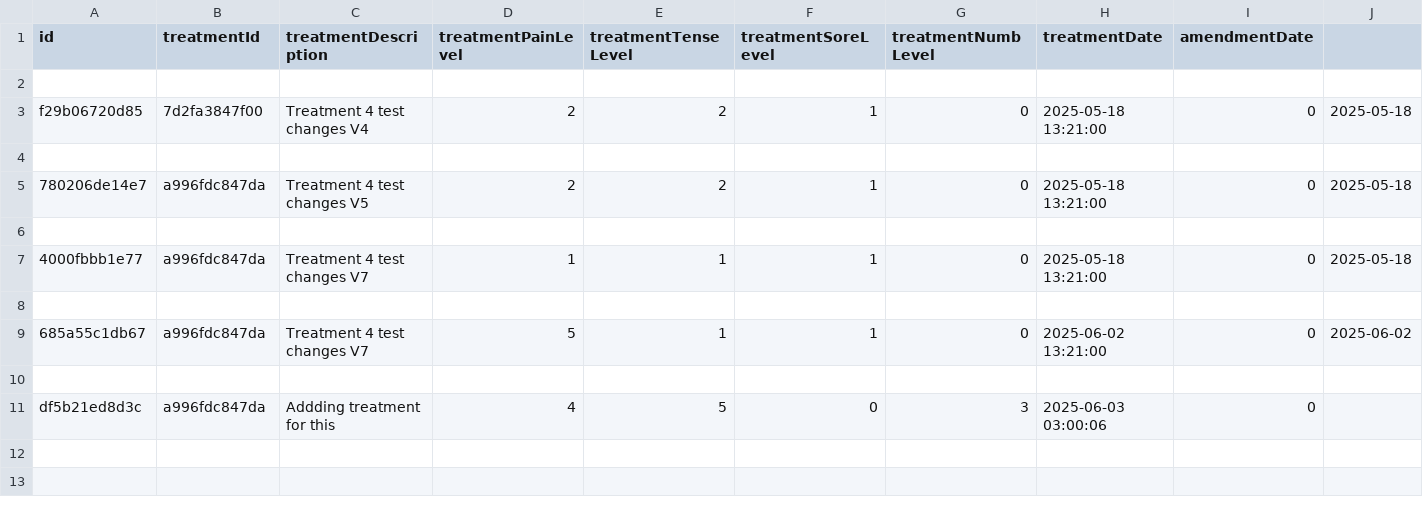
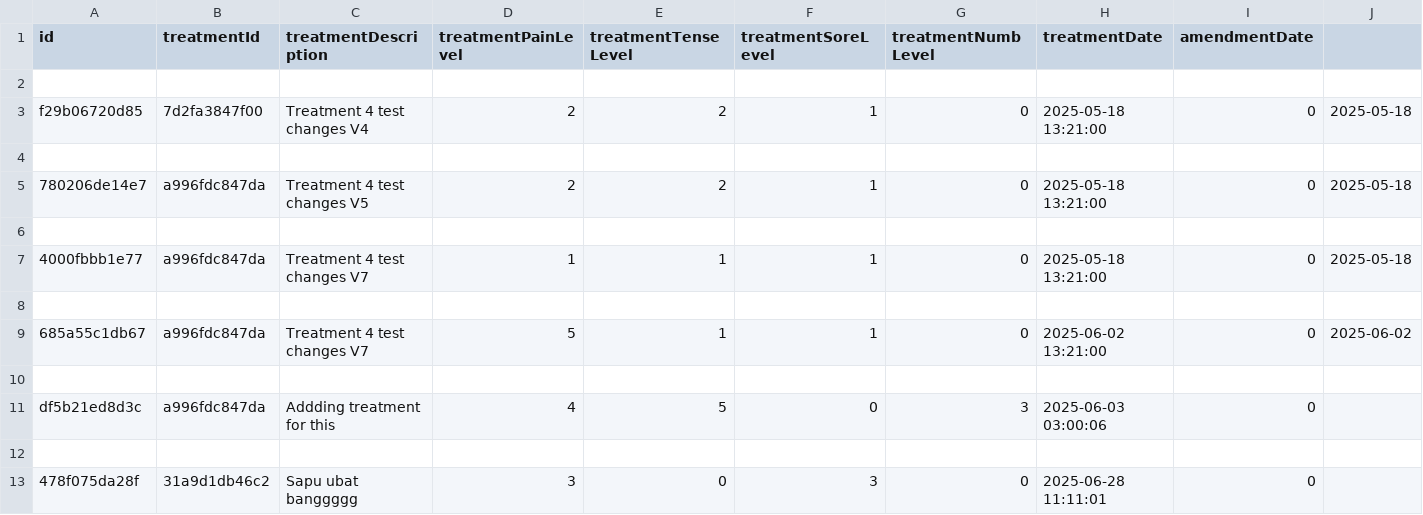
Before and after one commit to Winch3ster/YSL_API, a CSV file: database/data/treatmentRevisionHistory.csv, drawn as a sheet.

```diff
--- a/database/data/treatmentRevisionHistory.csv
+++ b/database/data/treatmentRevisionHistory.csv
@@ -11 +11,3 @@ f29b06720d85,7d2fa3847f00,Treatment 4 test changes V4,2,2,1,0,2025-05-18 13:21:0
 df5b21ed8d3c,a996fdc847da,Addding treatment for this,4,5,0,3,2025-06-03 03:00:06,0,
+
+478f075da28f,31a9d1db46c2,Sapu ubat banggggg,3,0,3,0,2025-06-28 11:11:01,0,
```
Also changed, not shown: database/data/conditionDb.csv, database/data/db.csv, 4 other files.
